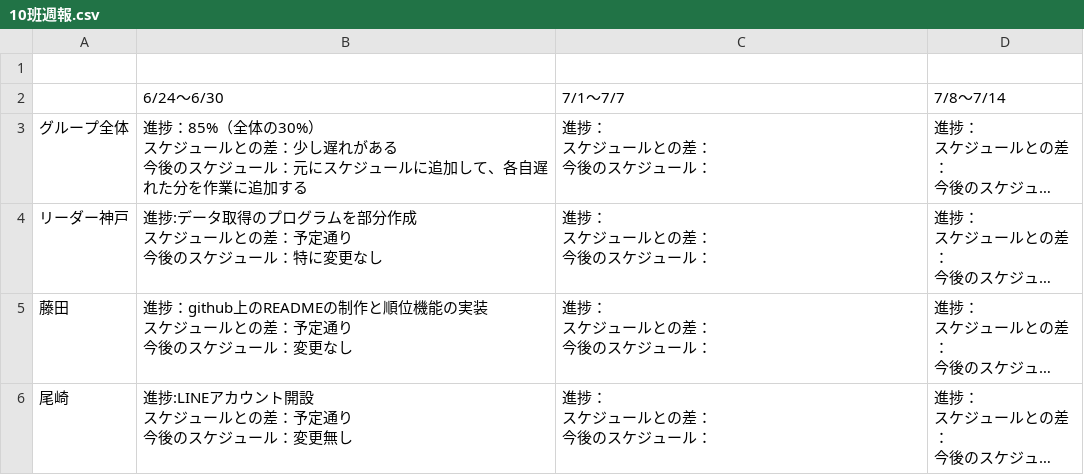
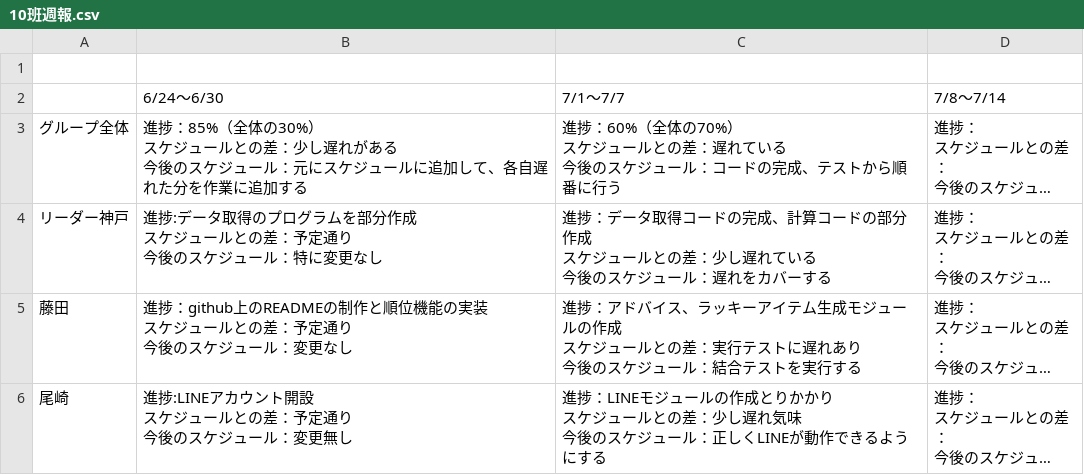
Before and after one commit to RUSAEXP1EMB2026/repo10, a CSV file: docs/10班週報.csv, drawn as a sheet; long unchanged cells end in …; ↵ is a line break in a cell; the diff names each change by its address in the sheet, - before the commit and + after, or states it on an @@ line.

Commit message:
Revise progress and schedule entries in weekly report
Updated progress and future schedule details for team members.

```diff
--- a/docs/10班週報.csv
+++ b/docs/10班週報.csv
-C3: 進捗： ↵ スケジュールとの差： ↵ 今後のスケジュール：
+C3: 進捗：60%（全体の70%） ↵ スケジュールとの差：遅れている ↵ 今後のスケジュール：コードの完成、テストから順番に行う
-C4: 進捗： ↵ スケジュールとの差： ↵ 今後のスケジュール：
+C4: 進捗：データ取得コードの完成、計算コードの部分作成 ↵ スケジュールとの差：少し遅れている ↵ 今後のスケジュール：遅れをカバーする
-C5: 進捗： ↵ スケジュールとの差： ↵ 今後のスケジュール：
+C5: 進捗：アドバイス、ラッキーアイテム生成モジュールの作成 ↵ スケジュールとの差：実行テストに遅れあり ↵ 今後のスケジュール：結合テストを実行する
-C6: 進捗： ↵ スケジュールとの差： ↵ 今後のスケジュール：
+C6: 進捗：LINEモジュールの作成とりかかり ↵ スケジュールとの差：少し遅れ気味 ↵ 今後のスケジュール：正しくLINEが動作できるようにする
```
